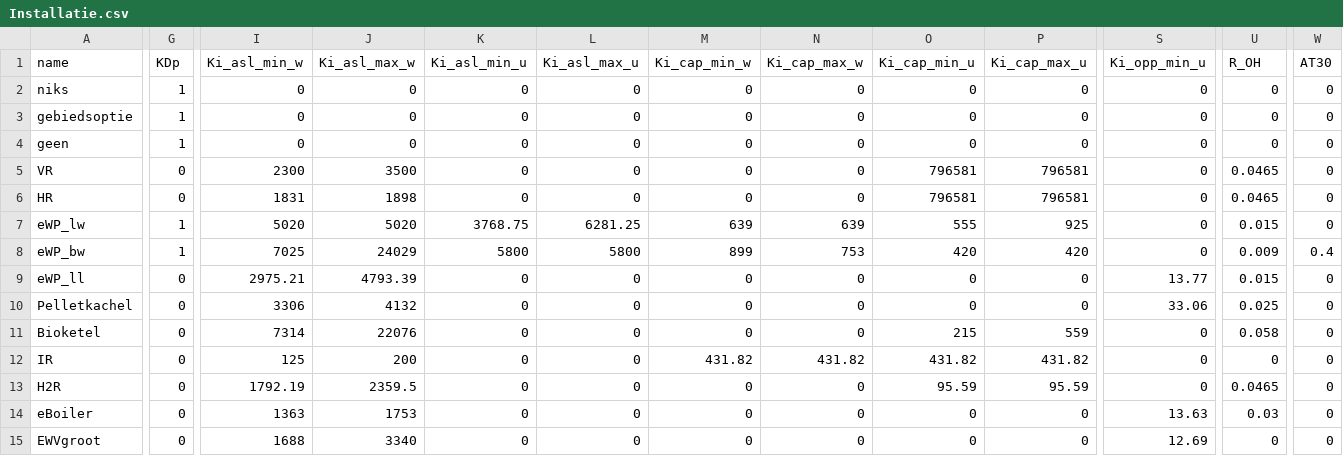
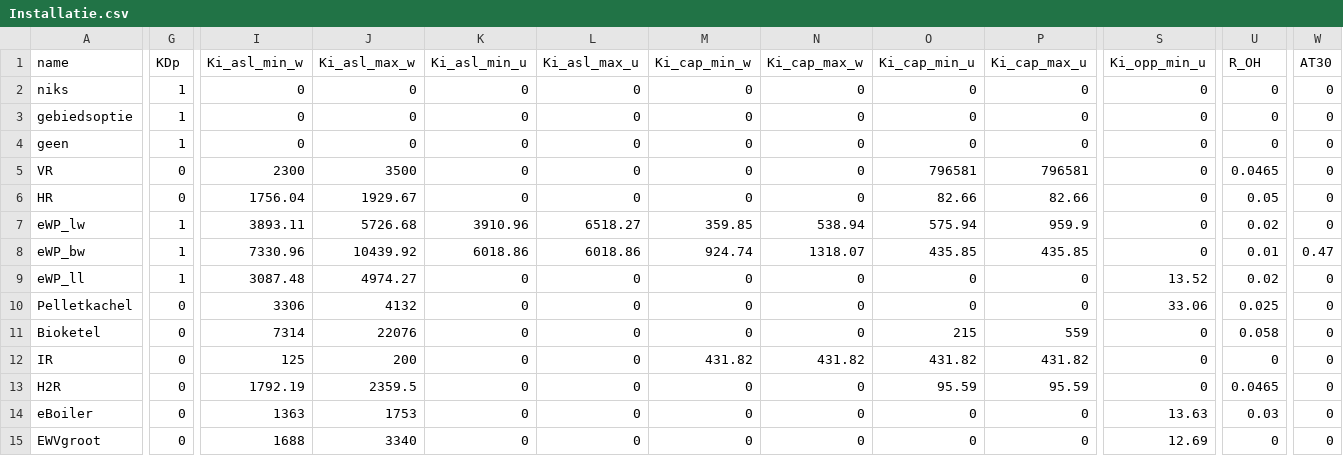
Before and after one commit to fernandezgomezk/model-hestia-public, a CSV file: installaties/Installatie.csv, drawn as a sheet; only a part is shown, gaps mark what is left out; the diff covers the shown part only; the diff names each change by its address in the sheet, - before the commit and + after, or states it on an @@ line.

```diff
--- a/installaties/Installatie.csv
+++ b/installaties/Installatie.csv
-I6 (Ki_asl_min_w): 1831
+I6 (Ki_asl_min_w): 1756.04
-J6 (Ki_asl_max_w): 1898
+J6 (Ki_asl_max_w): 1929.67
-O6 (Ki_cap_min_u): 796581
+O6 (Ki_cap_min_u): 82.66
-P6 (Ki_cap_max_u): 796581
+P6 (Ki_cap_max_u): 82.66
-U6 (R_OH): 0.0465
+U6 (R_OH): 0.05
-I7 (Ki_asl_min_w): 5020
+I7 (Ki_asl_min_w): 3893.11
-J7 (Ki_asl_max_w): 5020
+J7 (Ki_asl_max_w): 5726.68
-K7 (Ki_asl_min_u): 3768.75
+K7 (Ki_asl_min_u): 3910.96
-L7 (Ki_asl_max_u): 6281.25
+L7 (Ki_asl_max_u): 6518.27
-M7 (Ki_cap_min_w): 639
+M7 (Ki_cap_min_w): 359.85
-N7 (Ki_cap_max_w): 639
+N7 (Ki_cap_max_w): 538.94
-O7 (Ki_cap_min_u): 555
+O7 (Ki_cap_min_u): 575.94
-P7 (Ki_cap_max_u): 925
+P7 (Ki_cap_max_u): 959.9
-U7 (R_OH): 0.015
+U7 (R_OH): 0.02
-I8 (Ki_asl_min_w): 7025
+I8 (Ki_asl_min_w): 7330.96
-J8 (Ki_asl_max_w): 24029
+J8 (Ki_asl_max_w): 10439.92
-K8 (Ki_asl_min_u): 5800
+K8 (Ki_asl_min_u): 6018.86
-L8 (Ki_asl_max_u): 5800
+L8 (Ki_asl_max_u): 6018.86
-M8 (Ki_cap_min_w): 899
+M8 (Ki_cap_min_w): 924.74
-N8 (Ki_cap_max_w): 753
+N8 (Ki_cap_max_w): 1318.07
-O8 (Ki_cap_min_u): 420
+O8 (Ki_cap_min_u): 435.85
-P8 (Ki_cap_max_u): 420
+P8 (Ki_cap_max_u): 435.85
-U8 (R_OH): 0.009
+U8 (R_OH): 0.01
-W8 (AT30): 0.4
+W8 (AT30): 0.47
-G9 (KDp): 0
+G9 (KDp): 1
-I9 (Ki_asl_min_w): 2975.21
+I9 (Ki_asl_min_w): 3087.48
-J9 (Ki_asl_max_w): 4793.39
+J9 (Ki_asl_max_w): 4974.27
-S9 (Ki_opp_min_u): 13.77
+S9 (Ki_opp_min_u): 13.52
-U9 (R_OH): 0.015
+U9 (R_OH): 0.02
```
Also changed, not shown: 12 edited cells elsewhere in this file, 2 other files.
